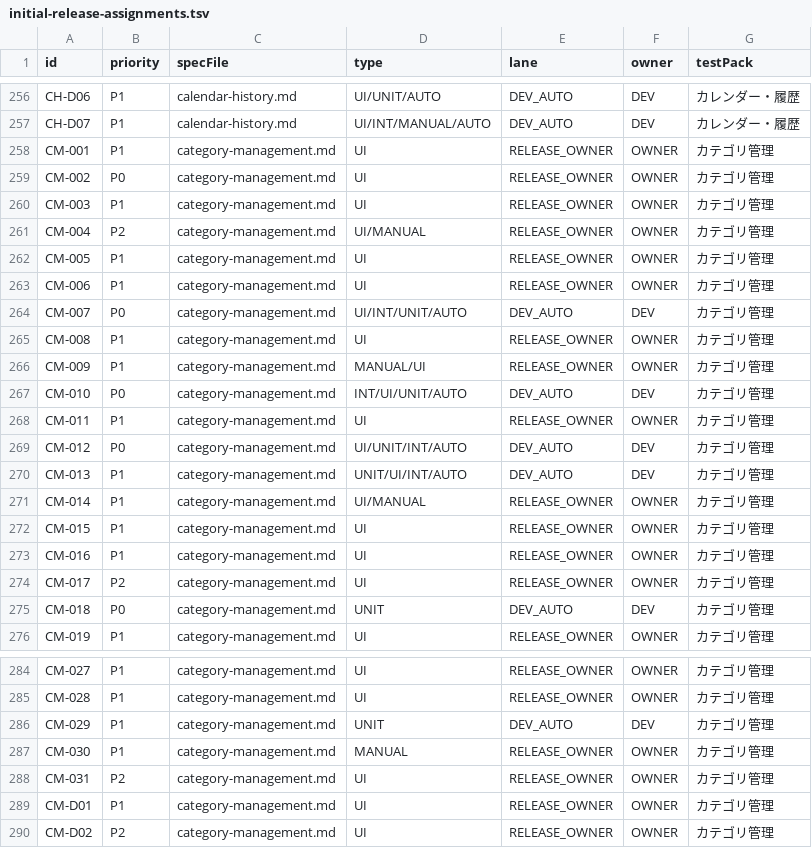
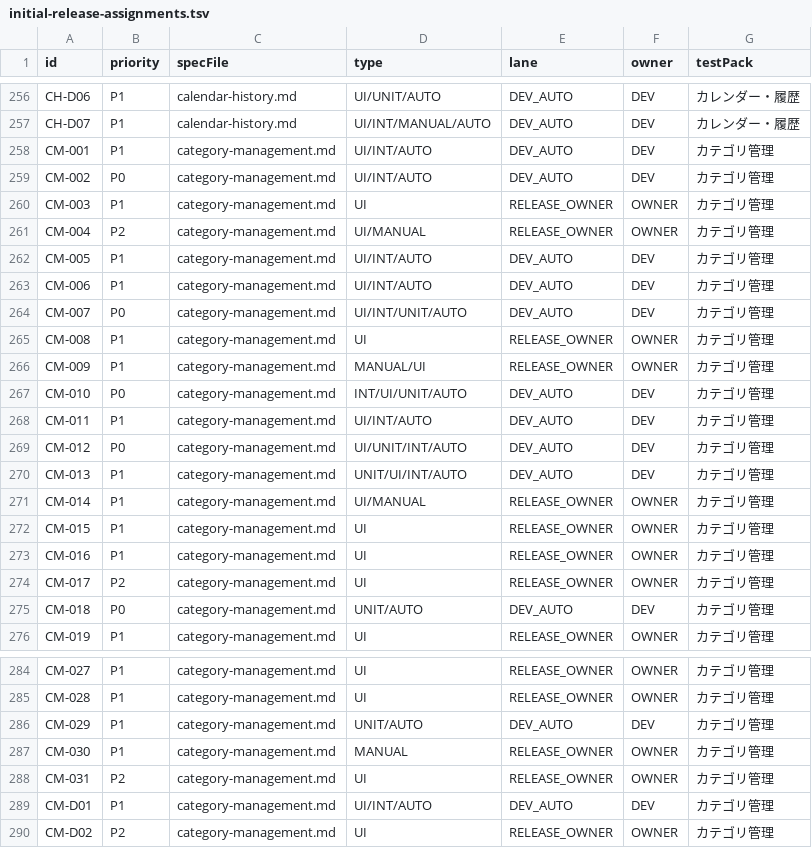
Before and after one commit to Sakemotti/MATA, a TSV file: .agents/test-specs/initial-release-assignments.tsv, drawn as a sheet; only a part is shown, gaps mark what is left out.

```diff
--- a/.agents/test-specs/initial-release-assignments.tsv
+++ b/.agents/test-specs/initial-release-assignments.tsv
@@ -257,8 +257,8 @@ CH-D06	P1	calendar-history.md	UI/UNIT/AUTO	DEV_AUTO	DEV	カレンダー・履歴
 CH-D07	P1	calendar-history.md	UI/INT/MANUAL/AUTO	DEV_AUTO	DEV	カレンダー・履歴
-CM-001	P1	category-management.md	UI	RELEASE_OWNER	OWNER	カテゴリ管理
-CM-002	P0	category-management.md	UI	RELEASE_OWNER	OWNER	カテゴリ管理
+CM-001	P1	category-management.md	UI/INT/AUTO	DEV_AUTO	DEV	カテゴリ管理
+CM-002	P0	category-management.md	UI/INT/AUTO	DEV_AUTO	DEV	カテゴリ管理
 CM-003	P1	category-management.md	UI	RELEASE_OWNER	OWNER	カテゴリ管理
 CM-004	P2	category-management.md	UI/MANUAL	RELEASE_OWNER	OWNER	カテゴリ管理
-CM-005	P1	category-management.md	UI	RELEASE_OWNER	OWNER	カテゴリ管理
-CM-006	P1	category-management.md	UI	RELEASE_OWNER	OWNER	カテゴリ管理
+CM-005	P1	category-management.md	UI/INT/AUTO	DEV_AUTO	DEV	カテゴリ管理
+CM-006	P1	category-management.md	UI/INT/AUTO	DEV_AUTO	DEV	カテゴリ管理
 CM-007	P0	category-management.md	UI/INT/UNIT/AUTO	DEV_AUTO	DEV	カテゴリ管理
@@ -267,3 +267,3 @@ CM-009	P1	category-management.md	MANUAL/UI	RELEASE_OWNER	OWNER	カテゴリ管
 CM-010	P0	category-management.md	INT/UI/UNIT/AUTO	DEV_AUTO	DEV	カテゴリ管理
-CM-011	P1	category-management.md	UI	RELEASE_OWNER	OWNER	カテゴリ管理
+CM-011	P1	category-management.md	UI/INT/AUTO	DEV_AUTO	DEV	カテゴリ管理
 CM-012	P0	category-management.md	UI/UNIT/INT/AUTO	DEV_AUTO	DEV	カテゴリ管理
@@ -274,3 +274,3 @@ CM-016	P1	category-management.md	UI	RELEASE_OWNER	OWNER	カテゴリ管理
 CM-017	P2	category-management.md	UI	RELEASE_OWNER	OWNER	カテゴリ管理
-CM-018	P0	category-management.md	UNIT	DEV_AUTO	DEV	カテゴリ管理
+CM-018	P0	category-management.md	UNIT/AUTO	DEV_AUTO	DEV	カテゴリ管理
 CM-019	P1	category-management.md	UI	RELEASE_OWNER	OWNER	カテゴリ管理
@@ -285,6 +285,6 @@ CM-027	P1	category-management.md	UI	RELEASE_OWNER	OWNER	カテゴリ管理
 CM-028	P1	category-management.md	UI	RELEASE_OWNER	OWNER	カテゴリ管理
-CM-029	P1	category-management.md	UNIT	DEV_AUTO	DEV	カテゴリ管理
+CM-029	P1	category-management.md	UNIT/AUTO	DEV_AUTO	DEV	カテゴリ管理
 CM-030	P1	category-management.md	MANUAL	RELEASE_OWNER	OWNER	カテゴリ管理
 CM-031	P2	category-management.md	UI	RELEASE_OWNER	OWNER	カテゴリ管理
-CM-D01	P1	category-management.md	UI	RELEASE_OWNER	OWNER	カテゴリ管理
+CM-D01	P1	category-management.md	UI/INT/AUTO	DEV_AUTO	DEV	カテゴリ管理
 CM-D02	P2	category-management.md	UI	RELEASE_OWNER	OWNER	カテゴリ管理
```
Also changed, not shown: .agents/test-specs/automated-test-evidence.tsv, .agents/test-specs/initial-release-results.tsv, 2 other files.
